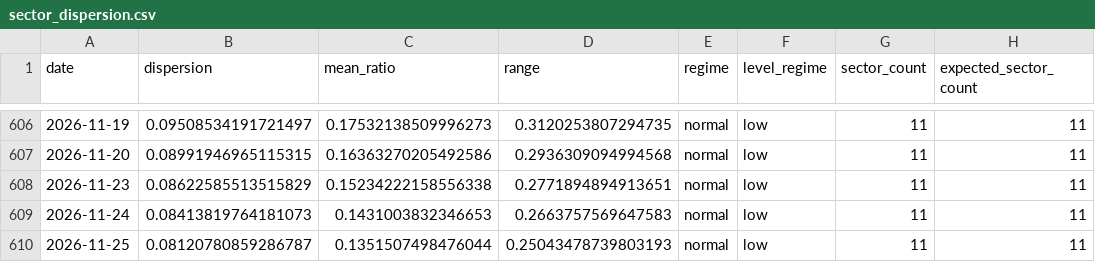
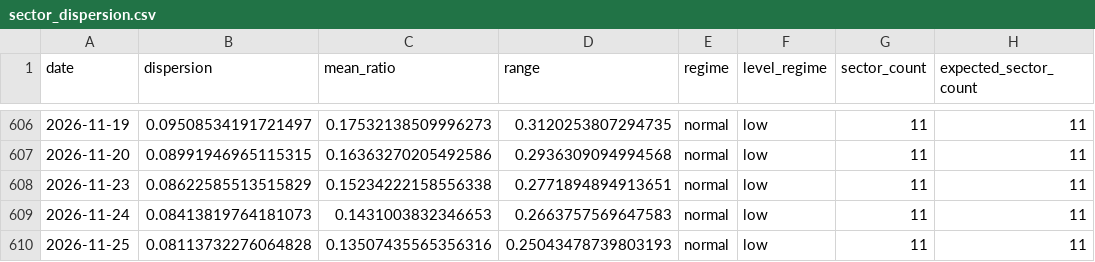
Before and after one commit to tradermonty/uptrend-dashboard, a CSV file: data/sector_dispersion.csv, drawn as a sheet; only a part is shown, gaps mark what is left out; the diff names each change by its address in the sheet, - before the commit and + after, or states it on an @@ line.

```diff
--- a/data/sector_dispersion.csv
+++ b/data/sector_dispersion.csv
-B610 (dispersion): 0.08120780859286787
+B610 (dispersion): 0.08113732276064828
-C610 (mean_ratio): 0.1351507498476044
+C610 (mean_ratio): 0.13507435565356316
```
Also changed, not shown: data/industry_summary.csv, data/sector_summary.csv, 3 other files.
